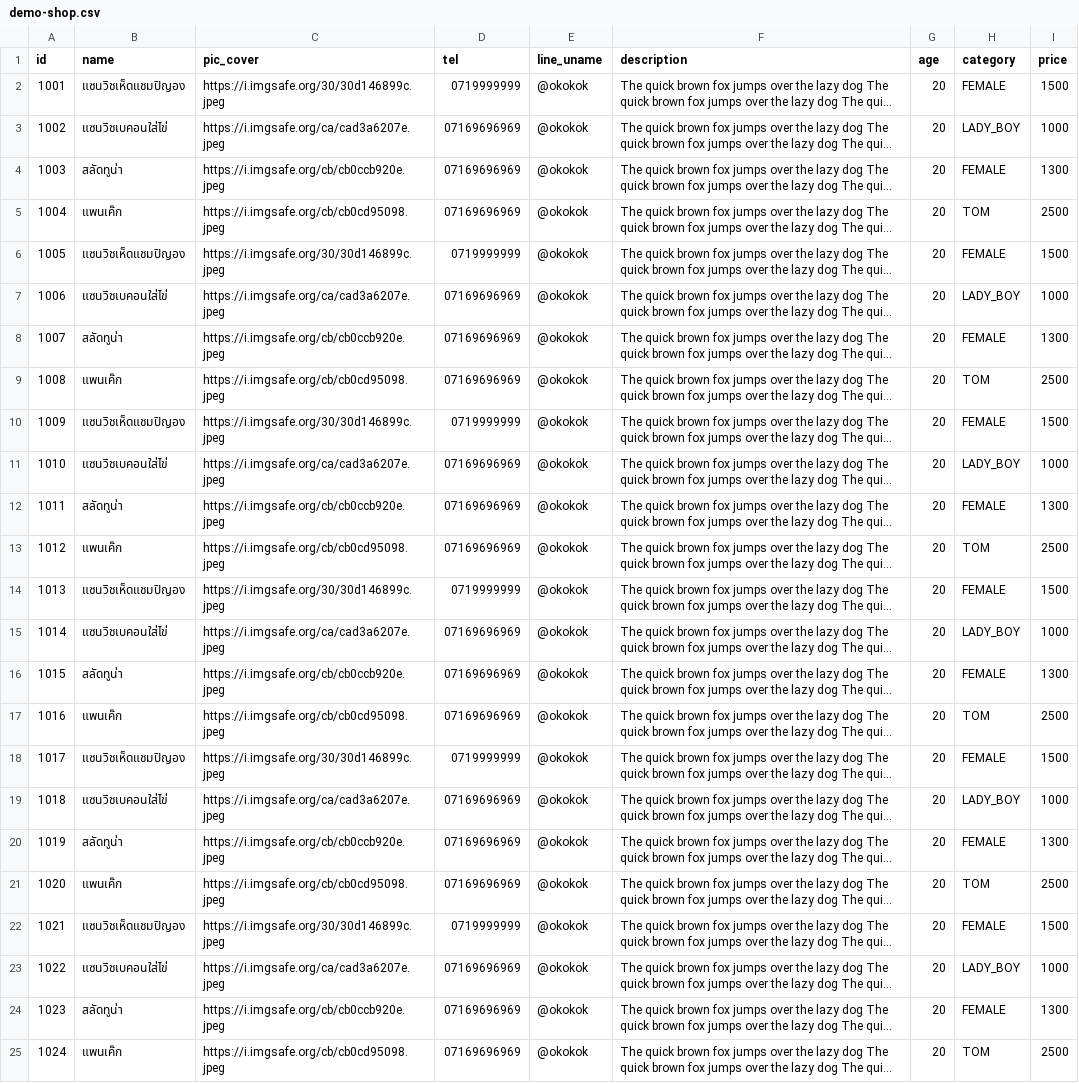
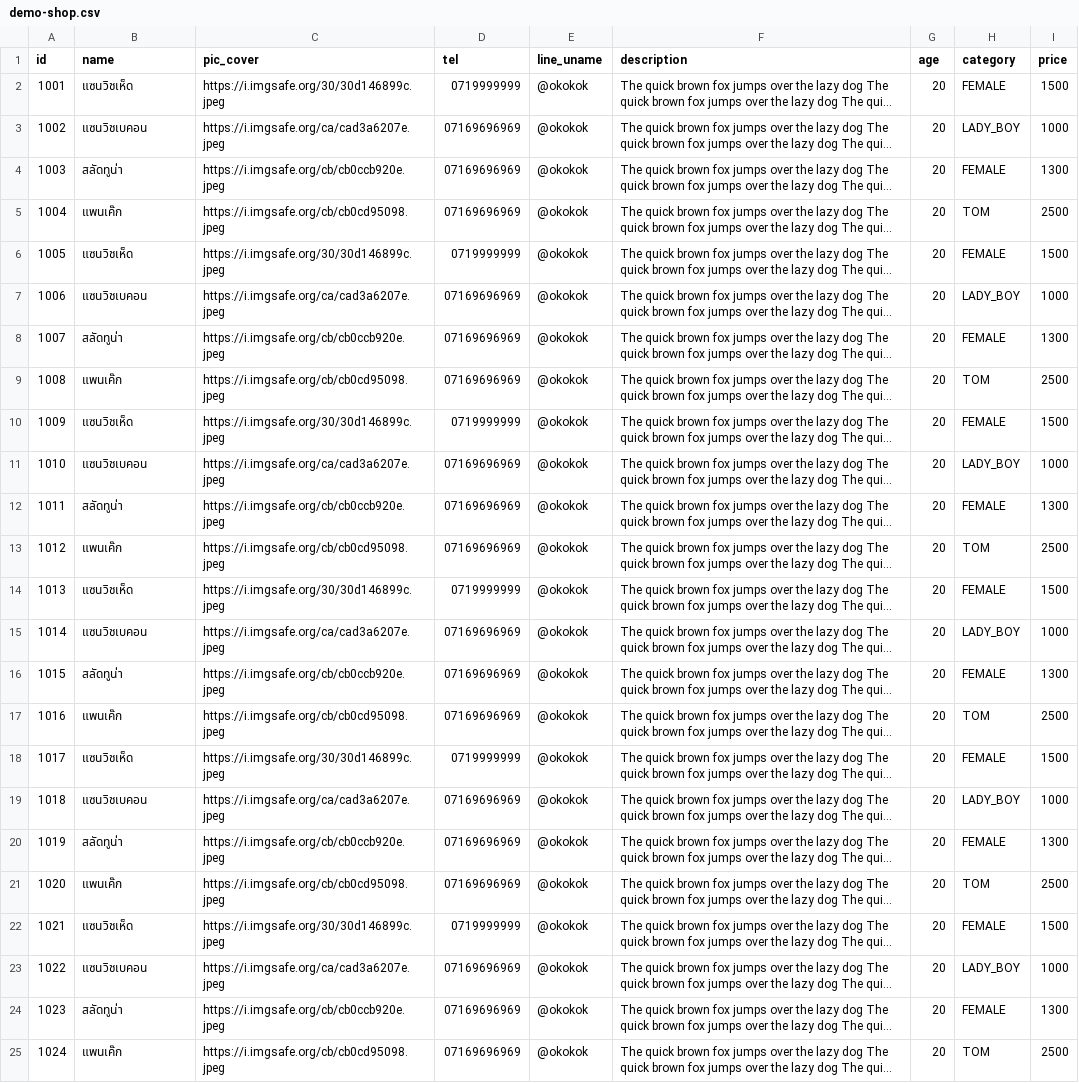
Before and after one commit to nhoomtham/rainy, a CSV file: src/main/resources/config/liquibase/demo-shop.csv, drawn as a sheet; long unchanged cells end in …; the diff names each change by its address in the sheet, - before the commit and + after, or states it on an @@ line.

Commit message:
Initial Shop detail

```diff
--- a/src/main/resources/config/liquibase/demo-shop.csv
+++ b/src/main/resources/config/liquibase/demo-shop.csv
-B2 (name): แซนวิชเห็ดแชมปิญอง
+B2 (name): แซนวิชเห็ด
-B3 (name): แซนวิชเบคอนใส่ไข่
+B3 (name): แซนวิชเบคอน
-B6 (name): แซนวิชเห็ดแชมปิญอง
+B6 (name): แซนวิชเห็ด
-B7 (name): แซนวิชเบคอนใส่ไข่
+B7 (name): แซนวิชเบคอน
-B10 (name): แซนวิชเห็ดแชมปิญอง
+B10 (name): แซนวิชเห็ด
-B11 (name): แซนวิชเบคอนใส่ไข่
+B11 (name): แซนวิชเบคอน
-B14 (name): แซนวิชเห็ดแชมปิญอง
+B14 (name): แซนวิชเห็ด
-B15 (name): แซนวิชเบคอนใส่ไข่
+B15 (name): แซนวิชเบคอน
-B18 (name): แซนวิชเห็ดแชมปิญอง
+B18 (name): แซนวิชเห็ด
-B19 (name): แซนวิชเบคอนใส่ไข่
+B19 (name): แซนวิชเบคอน
-B22 (name): แซนวิชเห็ดแชมปิญอง
+B22 (name): แซนวิชเห็ด
-B23 (name): แซนวิชเบคอนใส่ไข่
+B23 (name): แซนวิชเบคอน
```
Also changed, not shown: 10 other files.
